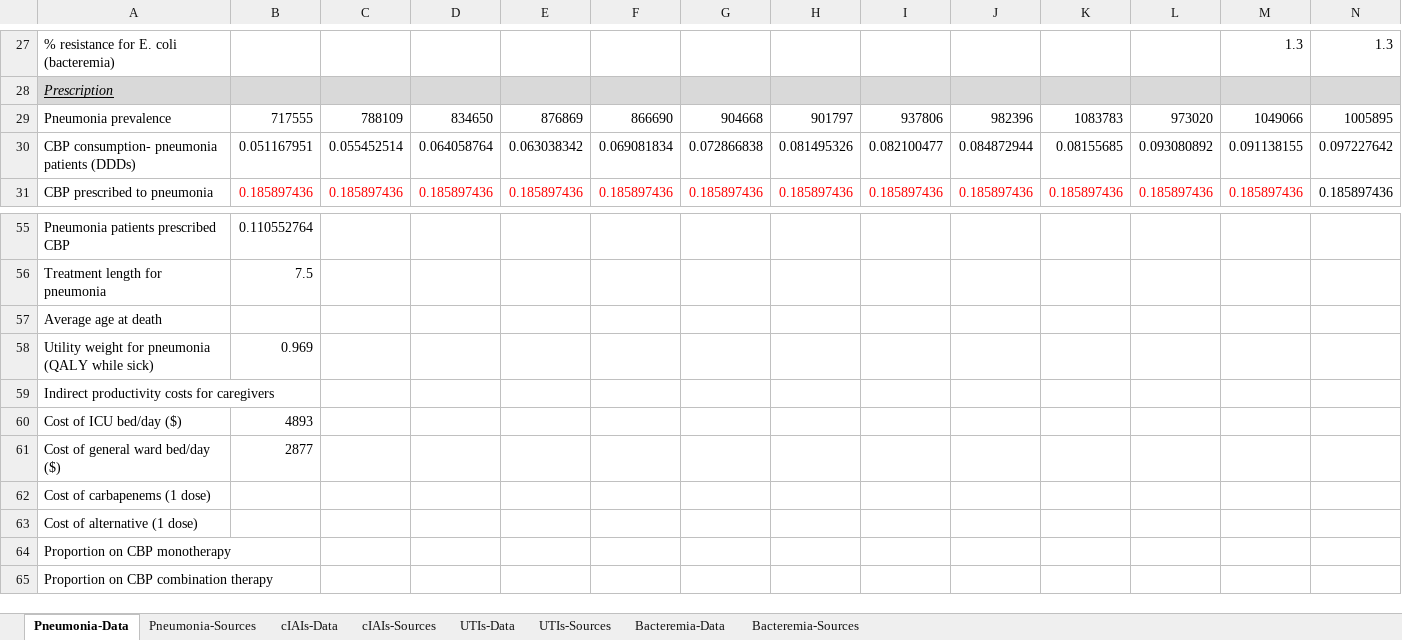
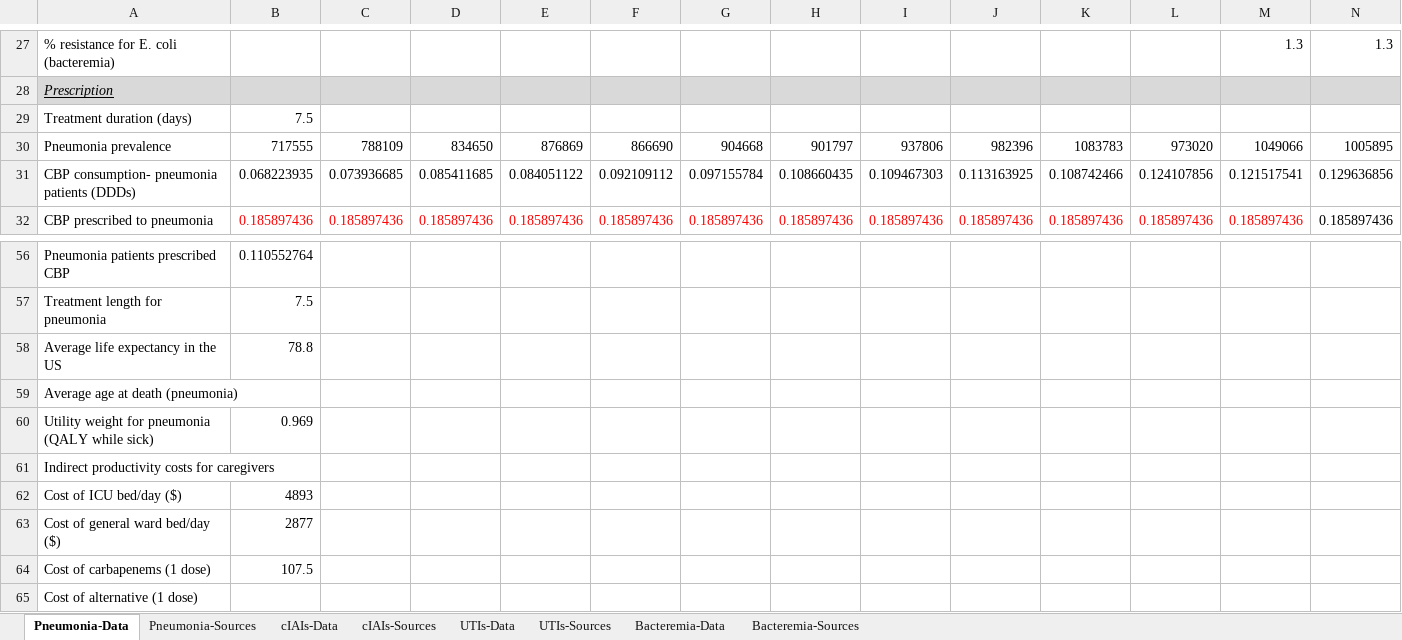
Before and after one commit to amber-t/Carbapenem-Resistance, an Excel workbook: CBP_params.xlsx, sheet Pneumonia-Data, drawn as a sheet; only a part is shown, gaps mark what is left out; the shorter side is filled out with more unchanged rows; values as stored, in another font and other column widths than the file's, no borders; removed rows and columns are numbered as before the commit, all else as after; rows hold the shown columns only; the diff names each change by its address in the sheet, - before the commit and + after, or states it on an @@ line.

```diff
--- a/CBP_params.xlsx (sheet Pneumonia-Data)
+++ b/CBP_params.xlsx (sheet Pneumonia-Data)
+row 29: Treatment duration (days) | 7.5
-row 30: CBP consumption- pneumonia patients (DDDs) | 0.051167951 | 0.055452514 | 0.064058764 | 0.063038342 | 0.069081834 | 0.072866838 | 0.081495326 | 0.082100477 | 0.084872944 | 0.08155685 | 0.093080892 | 0.091138155 | 0.097227642
+row 31: CBP consumption- pneumonia patients (DDDs) | 0.068223935 | 0.073936685 | 0.085411685 | 0.084051122 | 0.092109112 | 0.097155784 | 0.108660435 | 0.109467303 | 0.113163925 | 0.108742466 | 0.124107856 | 0.121517541 | 0.129636856
+row 58: Average life expectancy in the US | 78.8
-A59: Average age at death
+A59: Average age at death (pneumonia)
-B64: (empty)
+B64: 107.5
```
Also changed, not shown: sheet Pneumonia-Sources, DataSheet_cddep.xlsx, 1 other file.
